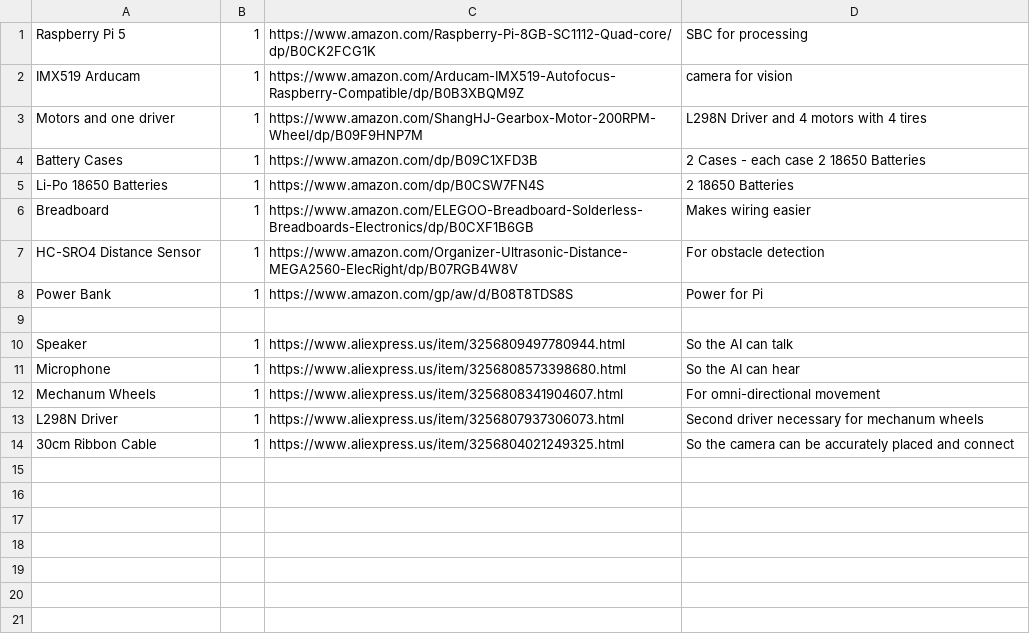
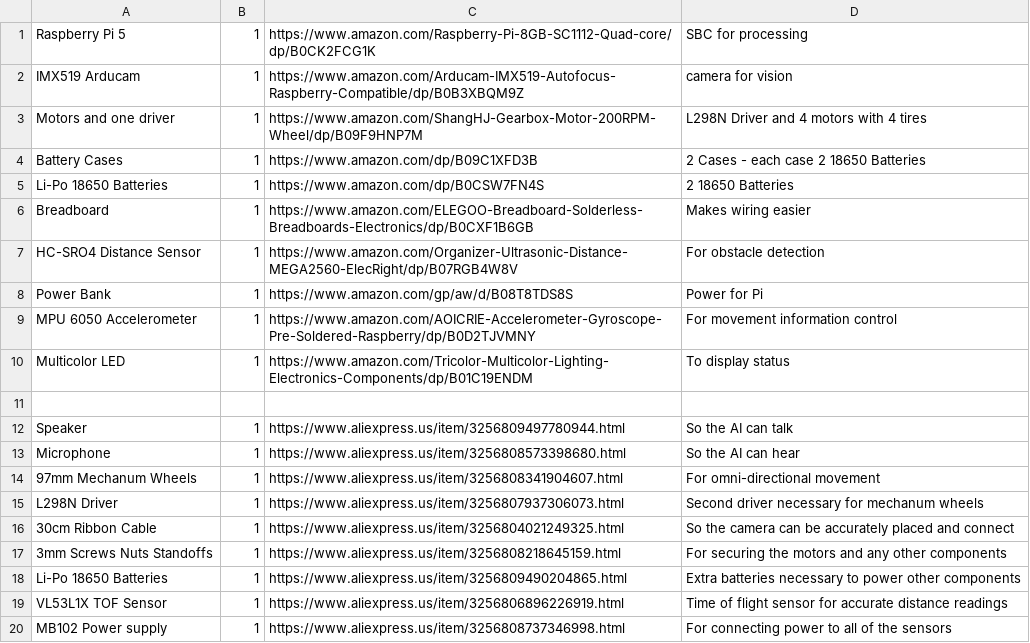
Before and after one commit to Shreemahor/GPT-On-Wheels, a CSV file: bom.csv, drawn as a sheet.

Commit message:
Add new components to bom.csv

```diff
--- a/bom.csv
+++ b/bom.csv
@@ -8,2 +8,4 @@ HC-SRO4 Distance Sensor,1,https://www.amazon.com/Organizer-Ultrasonic-Distance-M
 Power Bank,1,https://www.amazon.com/gp/aw/d/B08T8TDS8S,Power for Pi
+MPU 6050 Accelerometer,1,https://www.amazon.com/AOICRIE-Accelerometer-Gyroscope-Pre-Soldered-Raspberry/dp/B0D2TJVMNY,For movement information control
+Multicolor LED,1,https://www.amazon.com/Tricolor-Multicolor-Lighting-Electronics-Components/dp/B01C19ENDM,To display status
 
@@ -11,4 +13,8 @@ Speaker,1,https://www.aliexpress.us/item/3256809497780944.html,So the AI can tal
 Microphone,1,https://www.aliexpress.us/item/3256808573398680.html,So the AI can hear
-Mechanum Wheels,1,https://www.aliexpress.us/item/3256808341904607.html,For omni-directional movement
+97mm Mechanum Wheels,1,https://www.aliexpress.us/item/3256808341904607.html,For omni-directional movement
 L298N Driver,1,https://www.aliexpress.us/item/3256807937306073.html,Second driver necessary for mechanum wheels
 30cm Ribbon Cable,1,https://www.aliexpress.us/item/3256804021249325.html,So the camera can be accurately placed and connect
+3mm Screws Nuts Standoffs,1,https://www.aliexpress.us/item/3256808218645159.html,For securing the motors and any other components
+Li-Po 18650 Batteries,1,https://www.aliexpress.us/item/3256809490204865.html,Extra batteries necessary to power other components
+VL53L1X TOF Sensor,1,https://www.aliexpress.us/item/3256806896226919.html,Time of flight sensor for accurate distance readings
+MB102 Power supply,1,https://www.aliexpress.us/item/3256808737346998.html,For connecting power to all of the sensors
```
